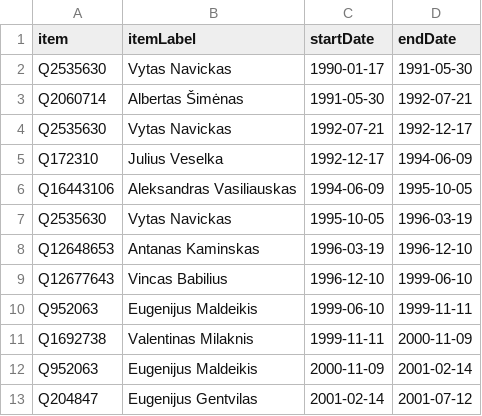
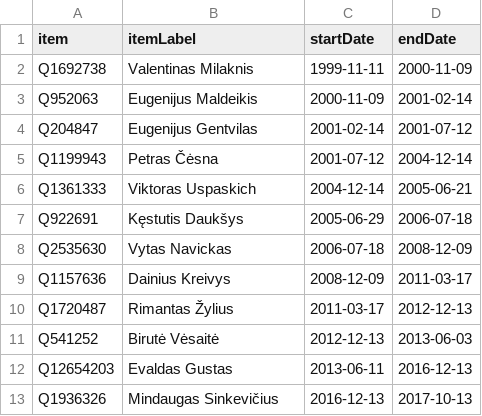
Before and after one commit to every-politician-scrapers/lithuania, a CSV file: sources/economy-ministers/scraped.csv, drawn as a sheet; only a part is shown; the shorter side is filled out with more unchanged rows.

```diff
--- a/sources/economy-ministers/scraped.csv
+++ b/sources/economy-ministers/scraped.csv
@@ -1,11 +1,2 @@
 item,itemLabel,startDate,endDate
-Q2535630,Vytas Navickas,1990-01-17,1991-05-30
-Q2060714,Albertas Šimėnas,1991-05-30,1992-07-21
-Q2535630,Vytas Navickas,1992-07-21,1992-12-17
-Q172310,Julius Veselka,1992-12-17,1994-06-09
-Q16443106,Aleksandras Vasiliauskas,1994-06-09,1995-10-05
-Q2535630,Vytas Navickas,1995-10-05,1996-03-19
-Q12648653,Antanas Kaminskas,1996-03-19,1996-12-10
-Q12677643,Vincas Babilius,1996-12-10,1999-06-10
-Q952063,Eugenijus Maldeikis,1999-06-10,1999-11-11
 Q1692738,Valentinas Milaknis,1999-11-11,2000-11-09
```
Also changed, not shown: sources/energy-ministers/wikidata.csv, sources/finance-minister/scraped.csv, 40 other files.
